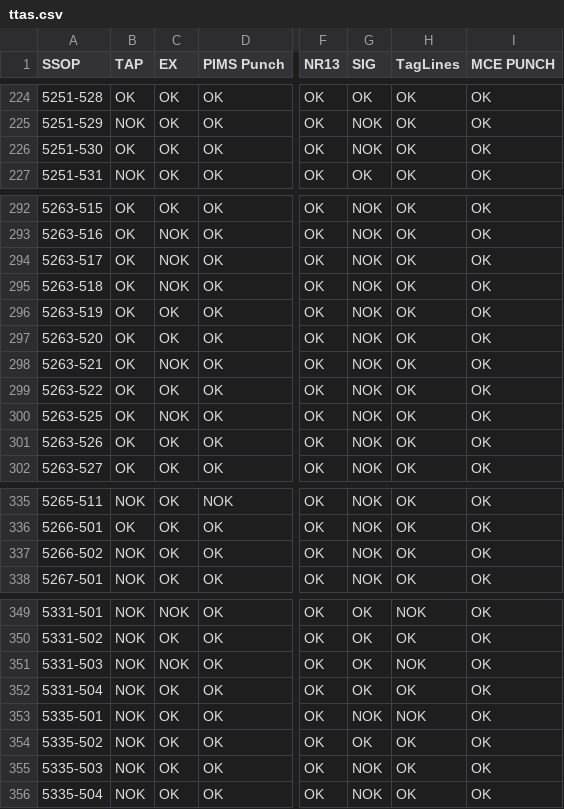
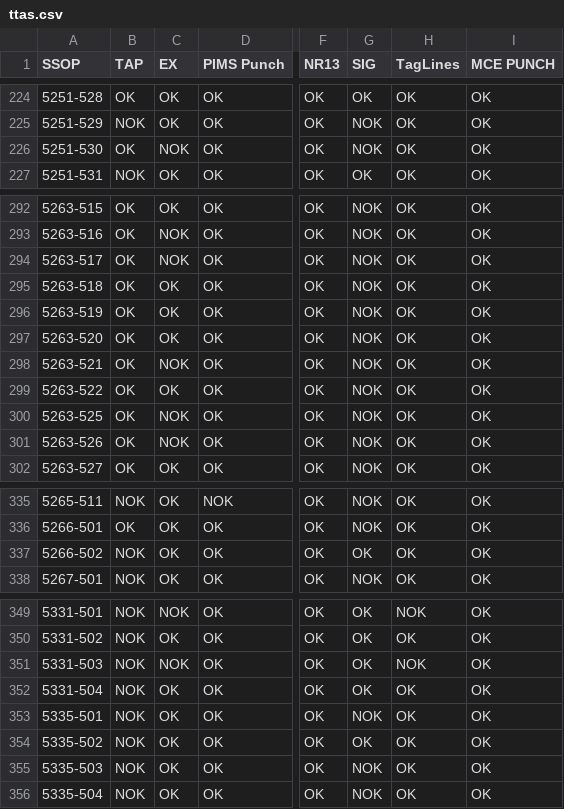
Before and after one commit to leojaime20/TTAS-Check, a CSV file: public/data/ttas.csv, drawn as a sheet; only a part is shown, gaps mark what is left out; the diff covers the shown part only; the diff names each change by its address in the sheet, - before the commit and + after, or states it on an @@ line.

```diff
--- a/public/data/ttas.csv
+++ b/public/data/ttas.csv
-C226 (EX): OK
+C226 (EX): NOK
-C295 (EX): NOK
+C295 (EX): OK
-C301 (EX): OK
+C301 (EX): NOK
-G337 (SIG): NOK
+G337 (SIG): OK
-H353 (TagLines): NOK
+H353 (TagLines): OK
```
Also changed, not shown: 11 edited cells elsewhere in this file.
